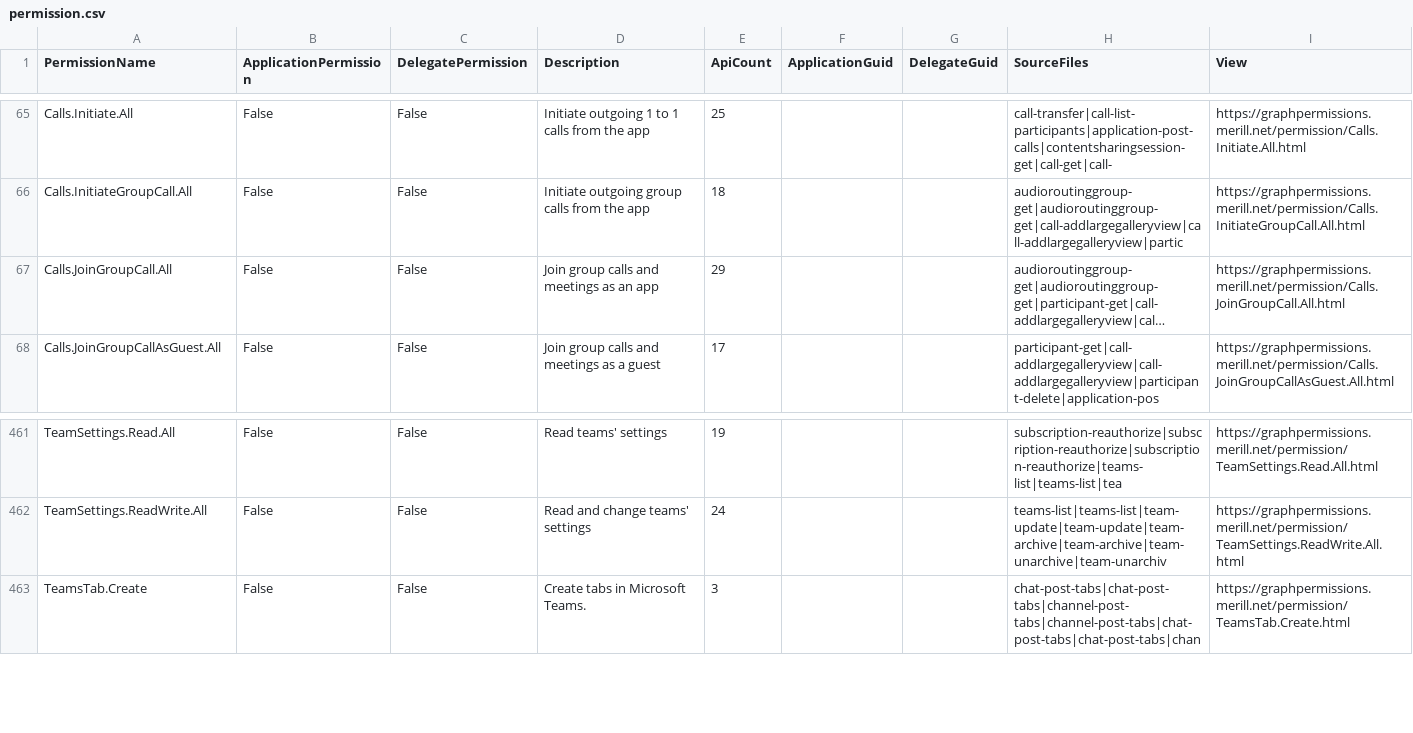
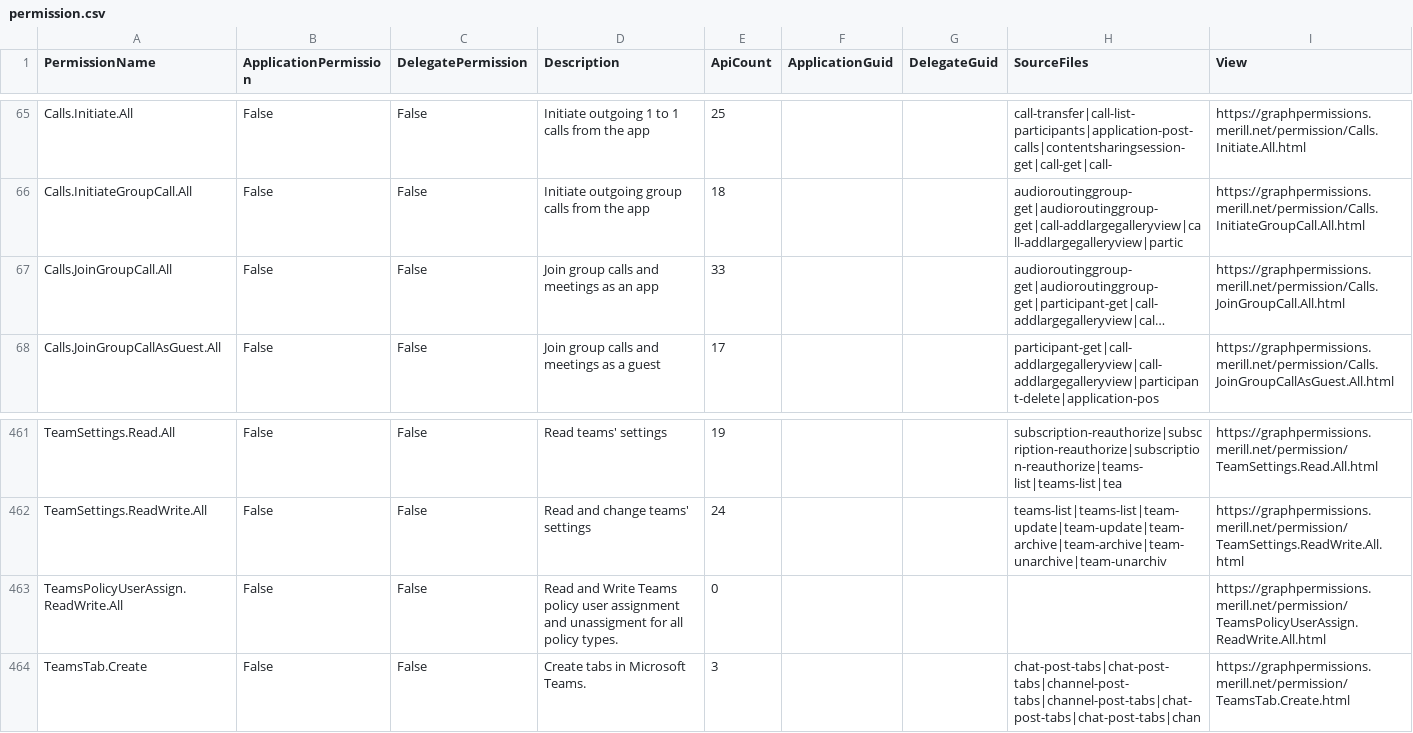
Before and after one commit to merill/graph-permissions-explorer, a CSV file: site/permission.csv, drawn as a sheet; only a part is shown, gaps mark what is left out; long unchanged cells end in …; the diff names each change by its address in the sheet, - before the commit and + after, or states it on an @@ line.

```diff
--- a/site/permission.csv
+++ b/site/permission.csv
-E67 (ApiCount): 29
+E67 (ApiCount): 33
+row 463: TeamsPolicyUserAssign.ReadWrite.All | False | False | Read and Write Teams policy user assignment and unassigment for all policy types. | 0 |  |  |  | https://graphpermissions.merill.net/permission/TeamsPolicyUserAssign.ReadWrite.All.html
```
Also changed, not shown: 12 other files.
